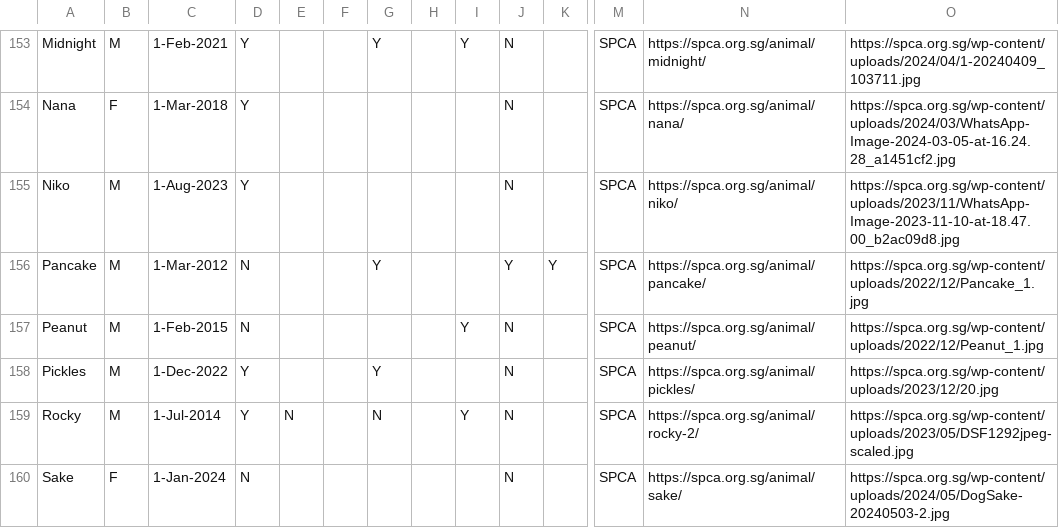
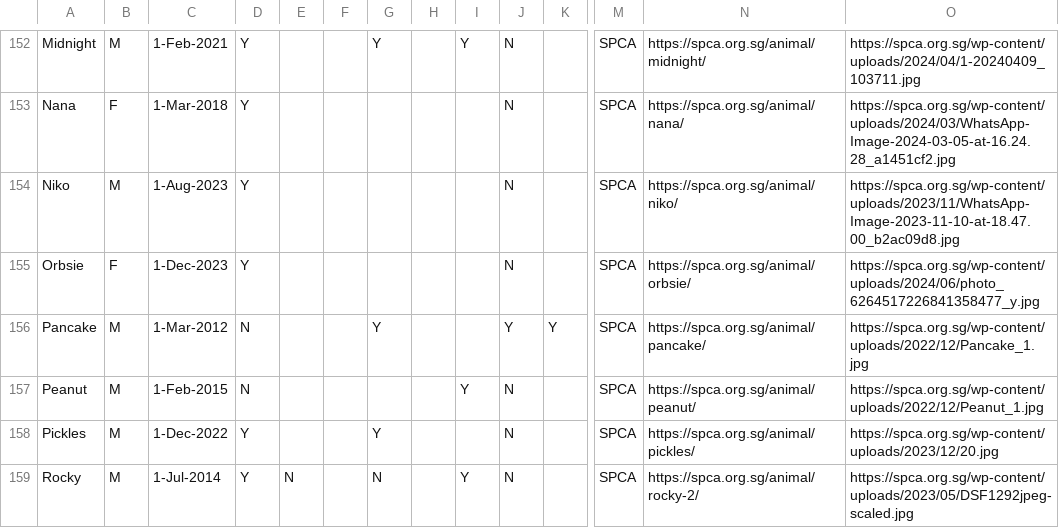
Before and after one commit to Charmainetannlb/Pawright, a CSV file: Data/Doggos17052024 - Sheet1.csv, drawn as a sheet; only a part is shown, gaps mark what is left out; removed rows and columns are numbered as before the commit, all else as after; rows hold the shown columns only; the diff covers the shown part only; the diff names each change by its address in the sheet, - before the commit and + after, or states it on an @@ line.

```diff
--- a/Data/Doggos17052024 - Sheet1.csv
+++ b/Data/Doggos17052024 - Sheet1.csv
+row 155: Orbsie | F | 1-Dec-2023 | Y |  |  |  |  |  | N |  | SPCA | https://spca.org.sg/animal/orbsie/ | https://spca.org.sg/wp-content/uploads/2024/06/photo_6264517226841358477_y.jpg
-row 160: Sake | F | 1-Jan-2024 | N |  |  |  |  |  | N |  | SPCA | https://spca.org.sg/animal/sake/ | https://spca.org.sg/wp-content/uploads/2024/05/DogSake-20240503-2.jpg
```
Also changed, not shown: 2 added rows, 3 removed rows and 5 edited cells elsewhere in this file, 6 other files.
